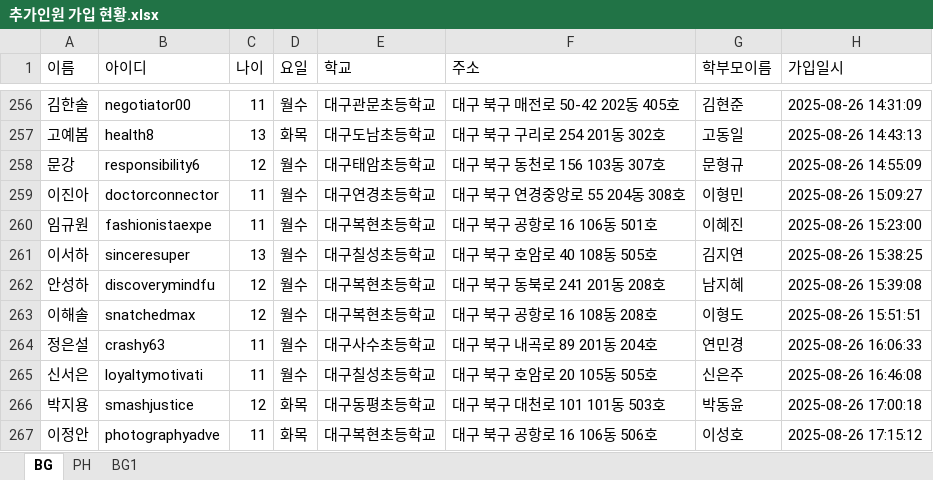
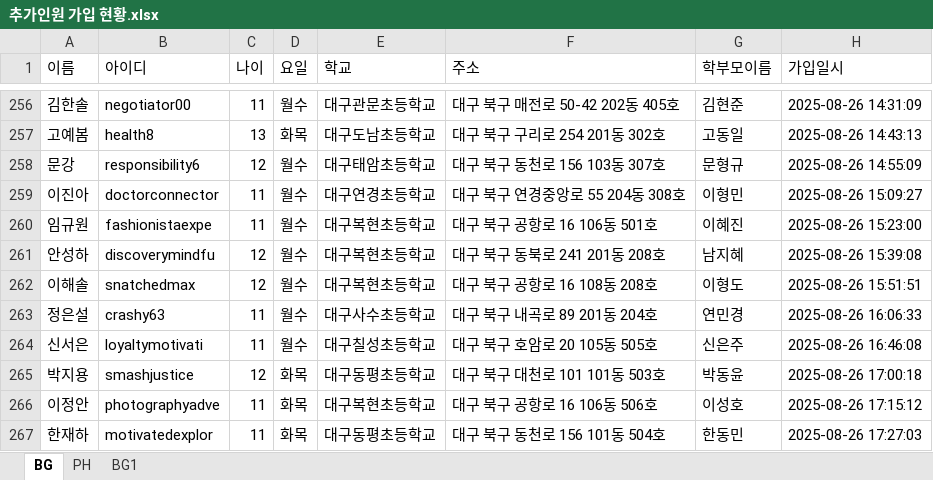
Before and after one commit to Duinho/enoz_kjg, an Excel workbook: 파이썬/코딩교실 매크로/1.코딩교실준비/2.추가인원 수강신청/1.추가인원 가입 수강신청/추가인원 가입 현황.xlsx, sheet BG, drawn as a sheet; only a part is shown, gaps mark what is left out; the shorter side is filled out with more unchanged rows; values as stored, in another font and other column widths than the file's, no borders; the diff names each change by its address in the sheet, - before the commit and + after, or states it on an @@ line.

```diff
--- a/파이썬/코딩교실 매크로/1.코딩교실준비/2.추가인원 수강신청/1.추가인원 가입 수강신청/추가인원 가입 현황.xlsx (sheet BG)
+++ b/파이썬/코딩교실 매크로/1.코딩교실준비/2.추가인원 수강신청/1.추가인원 가입 수강신청/추가인원 가입 현황.xlsx (sheet BG)
-row 261: 이서하 | sinceresuper | 13 | 월수 | 대구칠성초등학교 | 대구 북구 호암로 40 108동 505호 | 김지연 | 2025-08-26 15:38:25
```
Also changed, not shown: 파이썬/코딩교실 매크로/1.코딩교실준비/3.전산반배정/2.LMS전산반배정/LMS전산반배정.xlsx, 3 other files.
